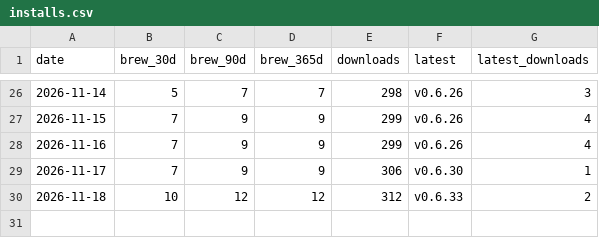
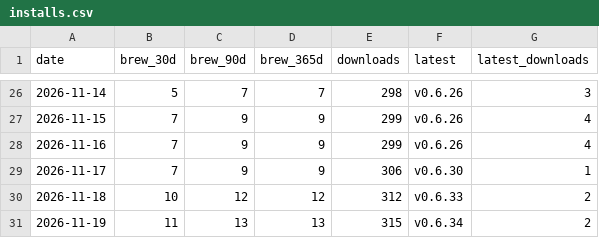
Before and after one commit to Ashon/pacenote, a CSV file: installs.csv, drawn as a sheet; only a part is shown, gaps mark what is left out.

```diff
--- a/installs.csv
+++ b/installs.csv
@@ -30 +30,2 @@ date,brew_30d,brew_90d,brew_365d,downloads,latest,latest_downloads
 2026-11-18,10,12,12,312,v0.6.33,2
+2026-11-19,11,13,13,315,v0.6.34,2
```
